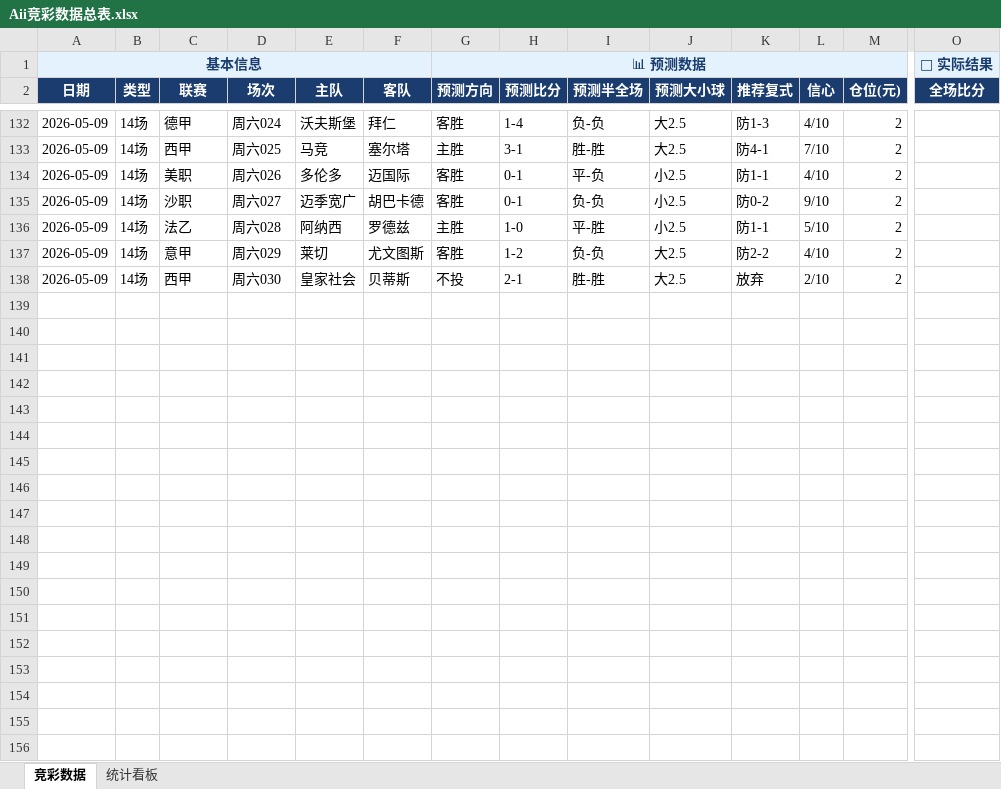
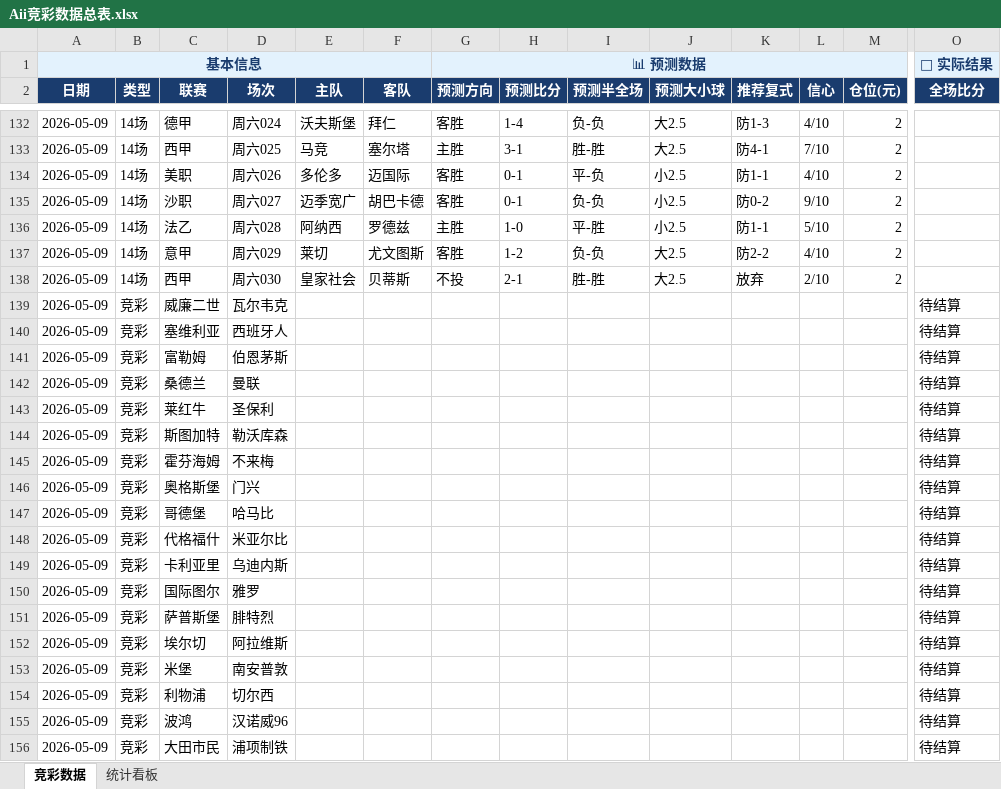
Before and after one commit to yanguanghan0821-sys/321, an Excel workbook: Aii竞彩数据总表.xlsx, sheet 竞彩数据, drawn as a sheet; only a part is shown, gaps mark what is left out; values as stored, in another font and other column widths than the file's, no borders; rows hold the shown columns only; the diff covers the shown part only; the diff names each change by its address in the sheet, - before the commit and + after, or states it on an @@ line.

```diff
--- a/Aii竞彩数据总表.xlsx (sheet 竞彩数据)
+++ b/Aii竞彩数据总表.xlsx (sheet 竞彩数据)
+row 139: 2026-05-09 | 竞彩 | 威廉二世 | 瓦尔韦克 |  |  |  |  |  |  |  |  |  | 待结算
+row 140: 2026-05-09 | 竞彩 | 塞维利亚 | 西班牙人 |  |  |  |  |  |  |  |  |  | 待结算
+row 141: 2026-05-09 | 竞彩 | 富勒姆 | 伯恩茅斯 |  |  |  |  |  |  |  |  |  | 待结算
+row 142: 2026-05-09 | 竞彩 | 桑德兰 | 曼联 |  |  |  |  |  |  |  |  |  | 待结算
+row 143: 2026-05-09 | 竞彩 | 莱红牛 | 圣保利 |  |  |  |  |  |  |  |  |  | 待结算
+row 144: 2026-05-09 | 竞彩 | 斯图加特 | 勒沃库森 |  |  |  |  |  |  |  |  |  | 待结算
+row 145: 2026-05-09 | 竞彩 | 霍芬海姆 | 不来梅 |  |  |  |  |  |  |  |  |  | 待结算
+row 146: 2026-05-09 | 竞彩 | 奥格斯堡 | 门兴 |  |  |  |  |  |  |  |  |  | 待结算
+row 147: 2026-05-09 | 竞彩 | 哥德堡 | 哈马比 |  |  |  |  |  |  |  |  |  | 待结算
+row 148: 2026-05-09 | 竞彩 | 代格福什 | 米亚尔比 |  |  |  |  |  |  |  |  |  | 待结算
+row 149: 2026-05-09 | 竞彩 | 卡利亚里 | 乌迪内斯 |  |  |  |  |  |  |  |  |  | 待结算
+row 150: 2026-05-09 | 竞彩 | 国际图尔 | 雅罗 |  |  |  |  |  |  |  |  |  | 待结算
+row 151: 2026-05-09 | 竞彩 | 萨普斯堡 | 腓特烈 |  |  |  |  |  |  |  |  |  | 待结算
+row 152: 2026-05-09 | 竞彩 | 埃尔切 | 阿拉维斯 |  |  |  |  |  |  |  |  |  | 待结算
+row 153: 2026-05-09 | 竞彩 | 米堡 | 南安普敦 |  |  |  |  |  |  |  |  |  | 待结算
+row 154: 2026-05-09 | 竞彩 | 利物浦 | 切尔西 |  |  |  |  |  |  |  |  |  | 待结算
+row 155: 2026-05-09 | 竞彩 | 波鸿 | 汉诺威96 |  |  |  |  |  |  |  |  |  | 待结算
+row 156: 2026-05-09 | 竞彩 | 大田市民 | 浦项制铁 |  |  |  |  |  |  |  |  |  | 待结算
```
Also changed, not shown: 12 added rows elsewhere in this sheet, 1 other file.
